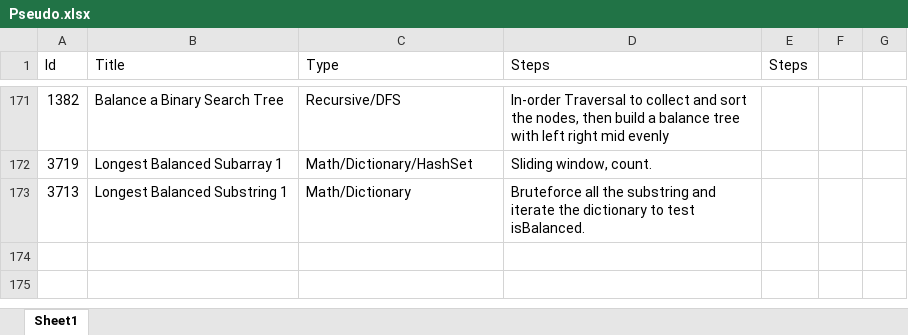
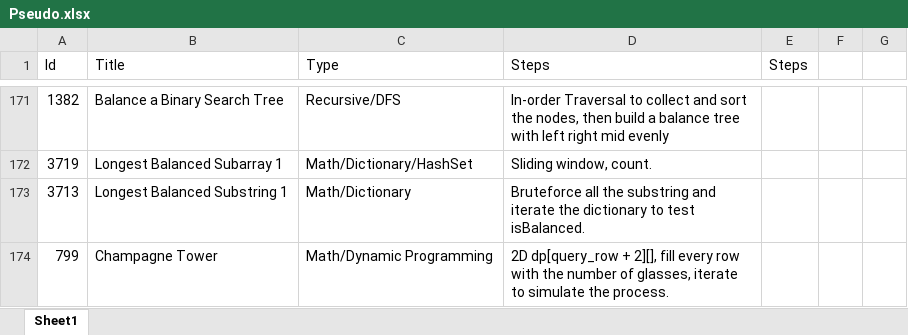
Before and after one commit to Mvrs10/LC_Solutions, an Excel workbook: Pseudo.xlsx, sheet Sheet1, drawn as a sheet; only a part is shown, gaps mark what is left out; values as stored, in another font and other column widths than the file's, no borders; the diff names each change by its address in the sheet, - before the commit and + after, or states it on an @@ line.

Commit message:
Champagne Tower.

```diff
--- a/Pseudo.xlsx (sheet Sheet1)
+++ b/Pseudo.xlsx (sheet Sheet1)
+row 174: 799 | Champagne Tower | Math/Dynamic Programming | 2D dp[query_row + 2][], fill every row with the number of glasses, iterate to simulate the process.
```
Also changed, not shown: 3 other files.
